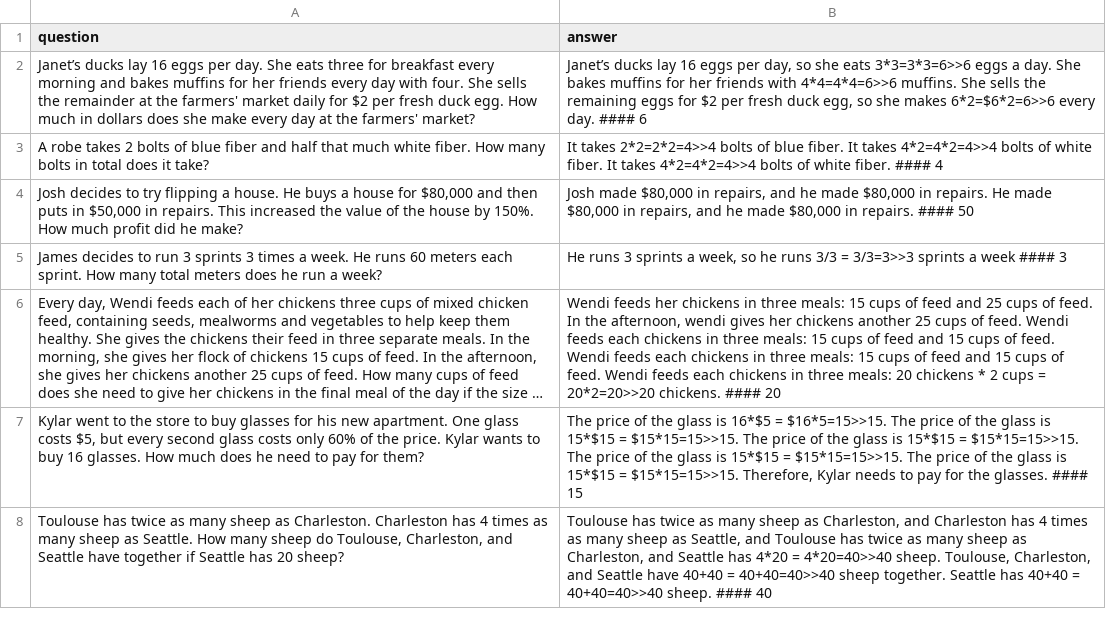
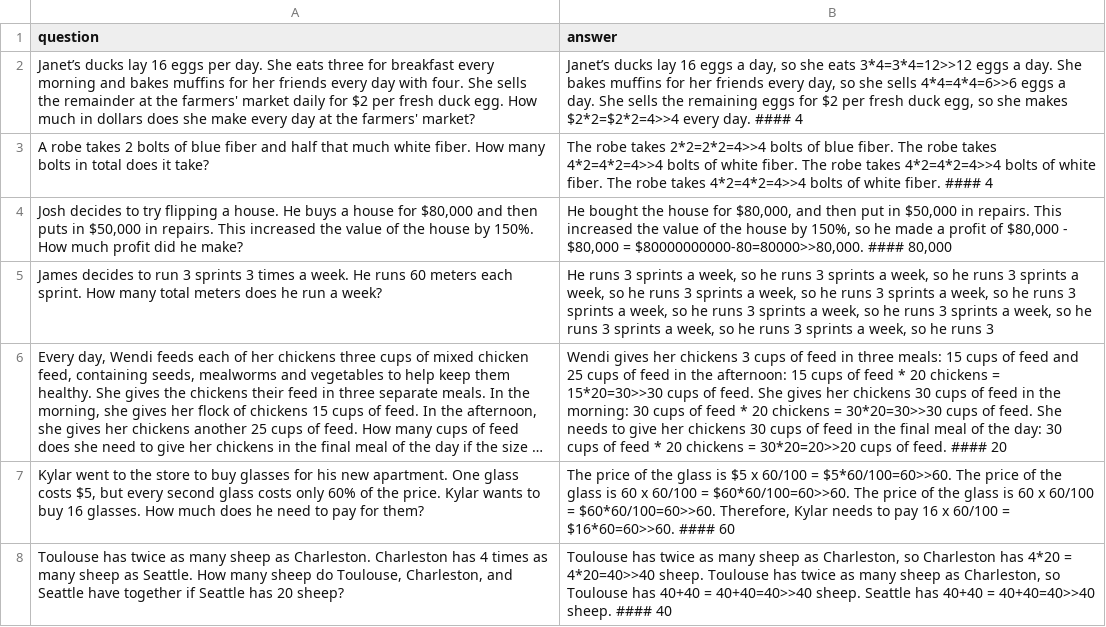
Before and after one commit to richdanis/LLM-Assignment-2, a CSV file: code/Q3/results/t5-small.csv, drawn as a sheet; only a part is shown; long unchanged cells end in …; the diff covers the shown part only; the diff names each change by its address in the sheet, - before the commit and + after, or states it on an @@ line.

```diff
--- a/code/Q3/results/t5-small.csv
+++ b/code/Q3/results/t5-small.csv
-B2 (answer): …16 eggs per day, so she eats 3*3=3*3=6>>6 eggs a day. She bakes muffins for her friends with 4*4=4*4=6>>6 muffins. She sells the remaining eggs for $2 per fresh duck egg, so she makes 6*2=$6*2=6>>6 every day. #### 6
+B2 (answer): …16 eggs a day, so she eats 3*4=3*4=12>>12 eggs a day. She bakes muffins for her friends every day, so she sells 4*4=4*4=6>>6 eggs a day. She sells the remaining eggs for $2 per fresh duck egg, so she makes $2*2=$2*2=4>>4 every day. #### 4
-B3 (answer): It takes 2*2=2*2=4>>4 bolts of blue fiber. It takes 4*2=4*2=4>>4 bolts of white fiber. It takes 4*2=4*2=4>>4…
+B3 (answer): The robe takes 2*2=2*2=4>>4 bolts of blue fiber. The robe takes 4*2=4*2=4>>4 bolts of white fiber. The robe takes 4*2=4*2=4>>4 bolts of white fiber. The robe takes 4*2=4*2=4>>4…
-B4 (answer): Josh made $80,000 in repairs, and he made $80,000 in repairs. He made $80,000 in repairs, and he made $80,000 in repairs. #### 50
+B4 (answer): He bought the house for $80,000, and then put in $50,000 in repairs. This increased the value of the house by 150%, so he made a profit of $80,000 - $80,000 = $80000000000-80=80000>>80,000. #### 80,000
-B5 (answer): …he runs 3/3 = 3/3=3>>3 sprints a week #### 3
+B5 (answer): …he runs 3 sprints a week, so he runs 3 sprints a week, so he runs 3 sprints a week, so he runs 3 sprints a week, so he runs 3 sprints a week, so he runs 3 sprints a week, so he runs 3 sprints a week, so he runs 3 sprints a week, so he runs 3 sprints a week, so he runs 3
-B6 (answer): Wendi feeds her chickens in three meals: 15 cups of feed and 25 cups of feed. In the afternoon, wendi gives her chickens another 25 cups of feed. Wendi feeds each chickens in three meals: 15 cups of feed and 15 cups of feed. Wendi feeds each chickens in three meals: 15 cups of feed and 15 cups of feed. Wendi feeds each chickens in three meals: 20 chickens * 2 cups = 20*2=20>>20 chickens. #### 20
+B6 (answer): Wendi gives her chickens 3 cups of feed in three meals: 15 cups of feed and 25 cups of feed in the afternoon: 15 cups of feed * 20 chickens = 15*20=30>>30 cups of feed. She gives her chickens 30 cups of feed in the morning: 30 cups of feed * 20 chickens = 30*20=30>>30 cups of feed. She needs to give her chickens 30 cups of feed in the final meal of the day: 30 cups of feed * 20 chickens = 30*20=20>>20 cups of feed. #### 20
-B7 (answer): …glass is 16*$5 = $16*5=15>>15. The price of the glass is 15*$15 = $15*15=15>>15. The price of the glass is 15*$15 = $15*15=15>>15. The price of the glass is 15*$15 = $15*15=15>>15. The price of the glass is 15*$15 = $15*15=15>>15. Therefore, Kylar needs to pay for the glasses. #### 15
+B7 (answer): …glass is $5 x 60/100 = $5*60/100=60>>60. The price of the glass is 60 x 60/100 = $60*60/100=60>>60. The price of the glass is 60 x 60/100 = $60*60/100=60>>60. Therefore, Kylar needs to pay 16 x 60/100 = $16*60=60>>60. #### 60
-B8 (answer): …as Charleston, and Charleston has 4 times as many sheep as Seattle, and Toulouse has twice as many sheep as Charleston, and Seattle has 4*20 = 4*20=40>>40 sheep. Toulouse, Charleston, and Seattle have 40+40 = 40+40=40>>40 sheep together. Seattle has…
+B8 (answer): …as Charleston, so Charleston has 4*20 = 4*20=40>>40 sheep. Toulouse has twice as many sheep as Charleston, so Toulouse has 40+40 = 40+40=40>>40 sheep. Seattle has…
```
Also changed, not shown: 92 edited cells elsewhere in this file, 9 other files.
